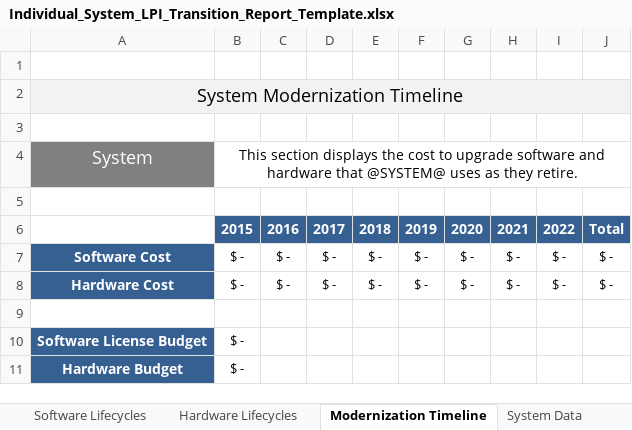
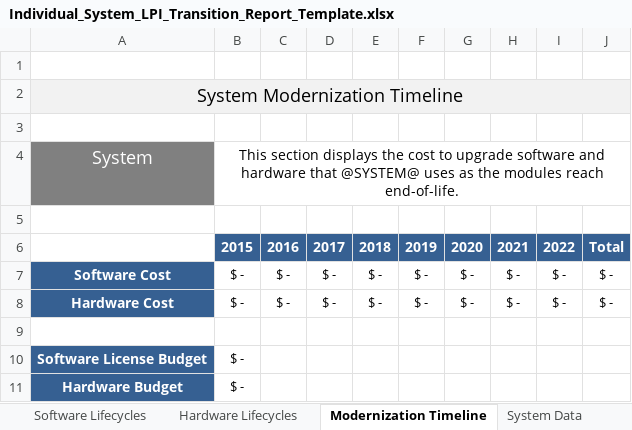
Before and after one commit to SEMOSS/Semoss, an Excel workbook: export/Reports/Individual_System_LPI_Transition_Report_Template.xlsx, sheet Modernization Timeline, drawn as a sheet; values as stored, in another font and other column widths than the file's, no borders; the diff names each change by its address in the sheet, - before the commit and + after, or states it on an @@ line.

```diff
--- a/export/Reports/Individual_System_LPI_Transition_Report_Template.xlsx (sheet Modernization Timeline)
+++ b/export/Reports/Individual_System_LPI_Transition_Report_Template.xlsx (sheet Modernization Timeline)
-B4: …uses as they retire.
+B4: …uses as the modules reach end-of-life.
```
Also changed, not shown: sheet Hardware Lifecycles, sheet Software Lifecycles, sheet System Data, export/Reports/Individual_System_LPNI_Transition_Report_Template.xlsx.
